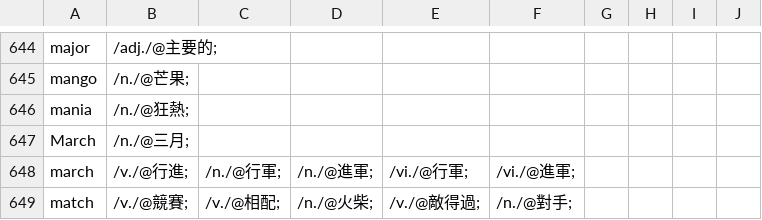
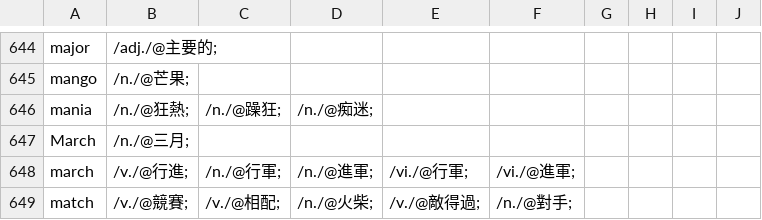
Before and after one commit to yhnnd/wordlab, a CSV file: WordLabGo/files/lang-utf8/ch/chinese5.csv, drawn as a sheet; only a part is shown, gaps mark what is left out.

```diff
--- a/WordLabGo/files/lang-utf8/ch/chinese5.csv
+++ b/WordLabGo/files/lang-utf8/ch/chinese5.csv
@@ -645,3 +645,3 @@ major ,/adj./@主要的;
 mango ,/n./@芒果;
-mania ,/n./@狂熱;
+mania ,/n./@狂熱;,/n./@躁狂;,/n./@痴迷;
 March ,/n./@三月;
```
Also changed, not shown: 1 other file.
